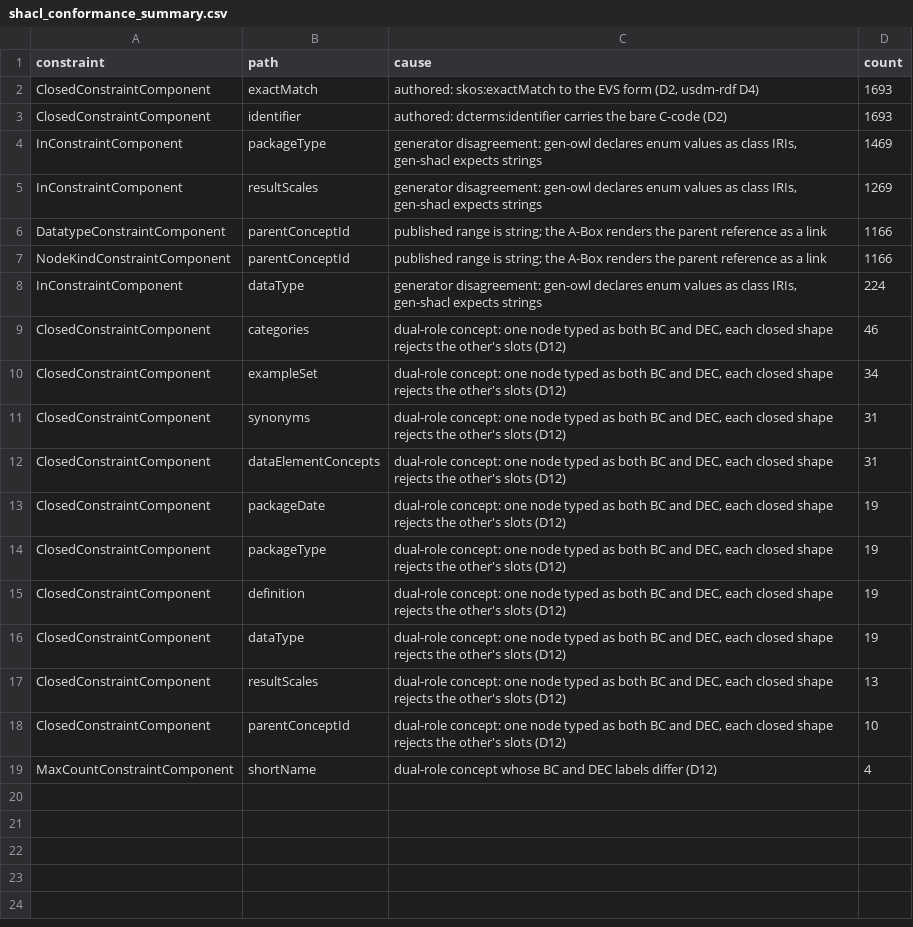
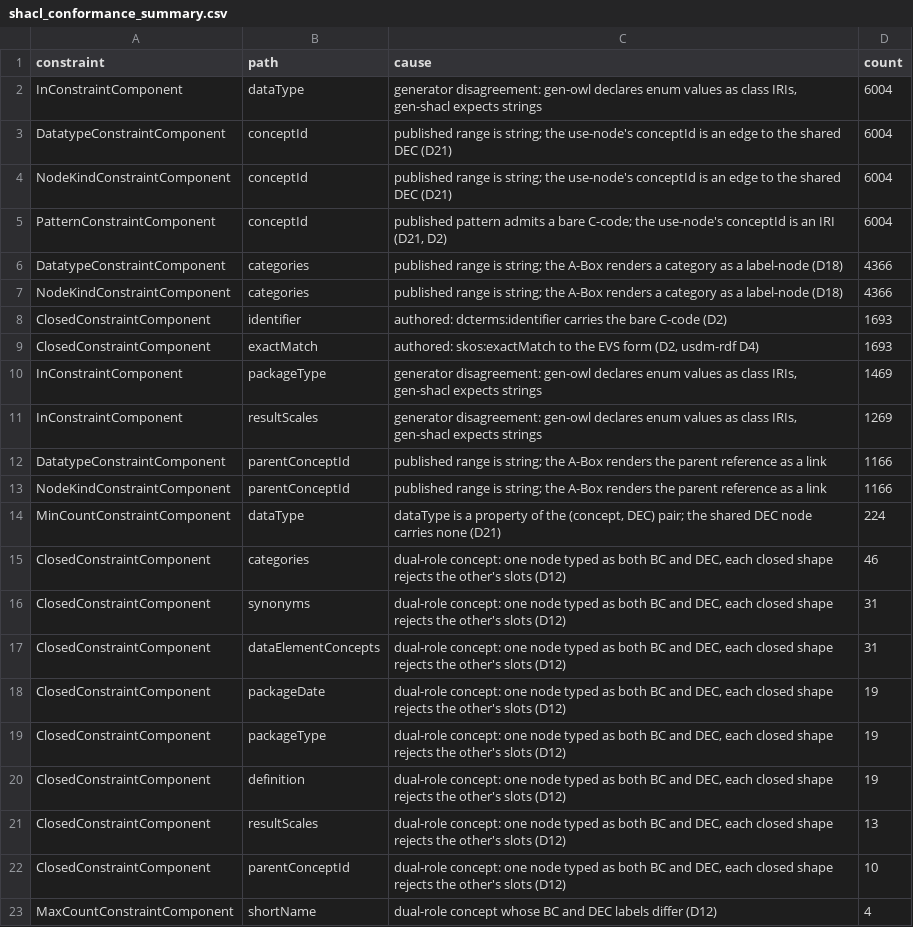
Before and after one commit to kerfors/cosmos-rdf, a CSV file: reports/shacl_conformance_summary.csv, drawn as a sheet.

Commit message:
Re-render the BC A-Box: categories as label-nodes (D18), dataType on the (concept, DEC) pair (D21)
50_render_bc: a category token becomes a node at .../cosmos/bc/category/{token}
carrying rdfs:label and nothing else; a concept's use of a data element concept
becomes a node at .../cosmos/bc/{BC}/dec/{DEC} carrying dataType and exampleSet,
linked to the shared NCIt node by conceptId as an edge. The shared node keeps
what is constant per DEC. Same shape 75_render_qbc already uses.

Corrects a defect: the previous A-Box rendered each DEC once from its first row
and so misstated dataType for 1,009 of 6,027 pairs. Measured at the pin,
data_type varies for 8 DECs and example_set for 68; the renderer now asserts
that no pair carries more than one of either.

63,030 triples (was 29,697); 224 shared DECs + 6,004 uses; 405 category nodes.
Byte-identical on macOS and Linux.

60_validate_instances: six new EXPECTED entries. 41,620 violations, none
unexplained. The two new causes are the sharpest of the six: the published
shape types categories as a string, and requires exactly one dataType on a
DEC that at this pin has up to seven.

ci_check.py baselines not yet updated; CI will fail on this commit until the
guard task lands.

```diff
--- a/reports/shacl_conformance_summary.csv
+++ b/reports/shacl_conformance_summary.csv
@@ -1,4 +1,10 @@
 constraint,path,cause,count
+InConstraintComponent,dataType,"generator disagreement: gen-owl declares enum values as class IRIs, gen-shacl expects strings",6004
+DatatypeConstraintComponent,conceptId,published range is string; the use-node's conceptId is an edge to the shared DEC (D21),6004
+NodeKindConstraintComponent,conceptId,published range is string; the use-node's conceptId is an edge to the shared DEC (D21),6004
+PatternConstraintComponent,conceptId,"published pattern admits a bare C-code; the use-node's conceptId is an IRI (D21, D2)",6004
+DatatypeConstraintComponent,categories,published range is string; the A-Box renders a category as a label-node (D18),4366
+NodeKindConstraintComponent,categories,published range is string; the A-Box renders a category as a label-node (D18),4366
+ClosedConstraintComponent,identifier,authored: dcterms:identifier carries the bare C-code (D2),1693
 ClosedConstraintComponent,exactMatch,"authored: skos:exactMatch to the EVS form (D2, usdm-rdf D4)",1693
-ClosedConstraintComponent,identifier,authored: dcterms:identifier carries the bare C-code (D2),1693
 InConstraintComponent,packageType,"generator disagreement: gen-owl declares enum values as class IRIs, gen-shacl expects strings",1469
@@ -7,5 +13,4 @@ DatatypeConstraintComponent,parentConceptId,published range is string; the A-Box
 NodeKindConstraintComponent,parentConceptId,published range is string; the A-Box renders the parent reference as a link,1166
-InConstraintComponent,dataType,"generator disagreement: gen-owl declares enum values as class IRIs, gen-shacl expects strings",224
+MinCountConstraintComponent,dataType,"dataType is a property of the (concept, DEC) pair; the shared DEC node carries none (D21)",224
 ClosedConstraintComponent,categories,"dual-role concept: one node typed as both BC and DEC, each closed shape rejects the other's slots (D12)",46
-ClosedConstraintComponent,exampleSet,"dual-role concept: one node typed as both BC and DEC, each closed shape rejects the other's slots (D12)",34
 ClosedConstraintComponent,synonyms,"dual-role concept: one node typed as both BC and DEC, each closed shape rejects the other's slots (D12)",31
@@ -15,3 +20,2 @@ ClosedConstraintComponent,packageType,"dual-role concept: one node typed as both
 ClosedConstraintComponent,definition,"dual-role concept: one node typed as both BC and DEC, each closed shape rejects the other's slots (D12)",19
-ClosedConstraintComponent,dataType,"dual-role concept: one node typed as both BC and DEC, each closed shape rejects the other's slots (D12)",19
 ClosedConstraintComponent,resultScales,"dual-role concept: one node typed as both BC and DEC, each closed shape rejects the other's slots (D12)",13
```
Also changed, not shown: 4 other files.
